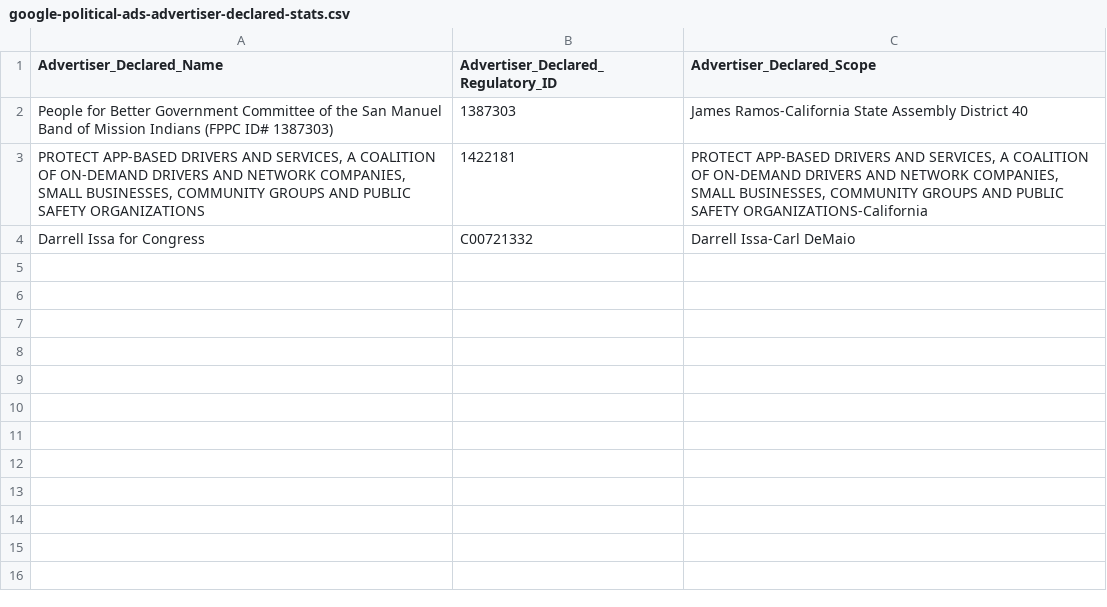
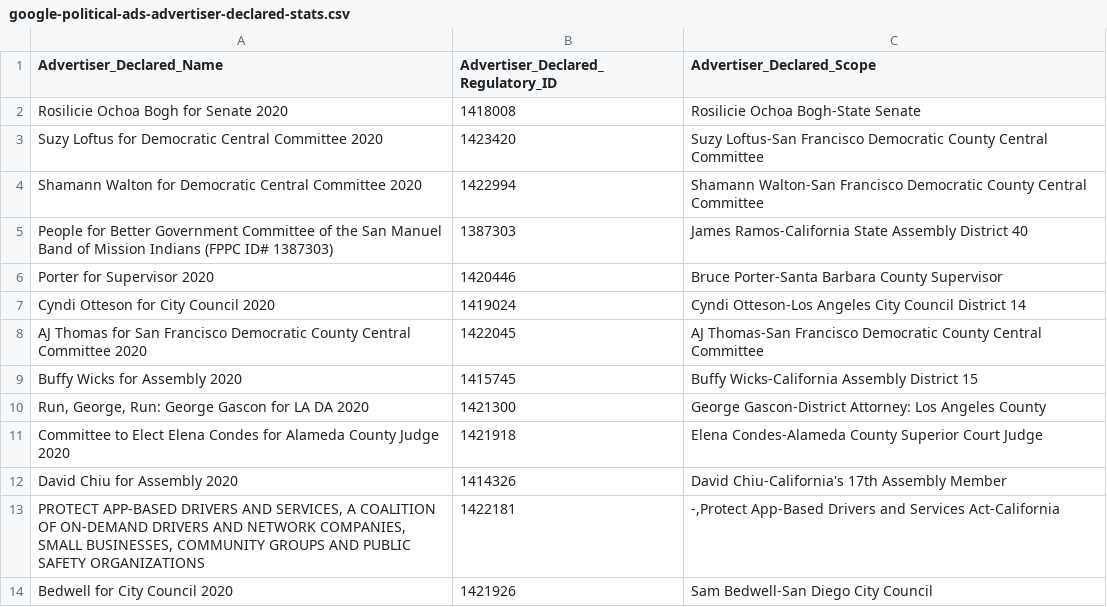
Before and after one commit to alexleedsmatthews/website, a CSV file: dataviz/google-political-ads-transparency-bundle/google-political-ads-advertiser-declared-stats.csv, drawn as a sheet.

```diff
--- a/dataviz/google-political-ads-transparency-bundle/google-political-ads-advertiser-declared-stats.csv
+++ b/dataviz/google-political-ads-transparency-bundle/google-political-ads-advertiser-declared-stats.csv
@@ -1,4 +1,14 @@
 Advertiser_Declared_Name,Advertiser_Declared_Regulatory_ID,Advertiser_Declared_Scope
+Rosilicie Ochoa Bogh for Senate 2020,1418008,Rosilicie Ochoa Bogh-State Senate
+Suzy Loftus for Democratic Central Committee 2020,1423420,Suzy Loftus-San Francisco Democratic County Central Committee
+Shamann Walton for Democratic Central Committee 2020,1422994,Shamann Walton-San Francisco Democratic County Central Committee
 People for Better Government Committee of the San Manuel Band of Mission Indians (FPPC ID# 1387303),1387303,James Ramos-California State Assembly District 40
-"PROTECT APP-BASED DRIVERS AND SERVICES, A COALITION OF ON-DEMAND DRIVERS AND NETWORK COMPANIES, SMALL BUSINESSES, COMMUNITY GROUPS AND PUBLIC SAFETY ORGANIZATIONS",1422181,"PROTECT APP-BASED DRIVERS AND SERVICES, A COALITION OF ON-DEMAND DRIVERS AND NETWORK COMPANIES, SMALL BUSINESSES, COMMUNITY GROUPS AND PUBLIC SAFETY ORGANIZATIONS-California"
-Darrell Issa for Congress,C00721332,Darrell Issa-Carl DeMaio
+Porter for Supervisor 2020,1420446,Bruce Porter-Santa Barbara County Supervisor
+Cyndi Otteson for City Council 2020,1419024,Cyndi Otteson-Los Angeles City Council District 14
+AJ Thomas for San Francisco Democratic County Central Committee 2020,1422045,AJ Thomas-San Francisco Democratic County Central Committee
+Buffy Wicks for Assembly 2020,1415745,Buffy Wicks-California Assembly District 15
+"Run, George, Run: George Gascon for LA DA 2020",1421300,George Gascon-District Attorney: Los Angeles County
+Committee to Elect Elena Condes for Alameda County Judge 2020,1421918,Elena Condes-Alameda County Superior Court Judge
+David Chiu for Assembly 2020,1414326,David Chiu-California's 17th Assembly Member
+"PROTECT APP-BASED DRIVERS AND SERVICES, A COALITION OF ON-DEMAND DRIVERS AND NETWORK COMPANIES, SMALL BUSINESSES, COMMUNITY GROUPS AND PUBLIC SAFETY ORGANIZATIONS",1422181,"-,Protect App-Based Drivers and Services Act-California"
+Bedwell for City Council 2020,1421926,Sam Bedwell-San Diego City Council
```
Also changed, not shown: dataviz/google-political-ads-transparency-bundle/google-political-ads-geo-spend.csv, 5 other files.
